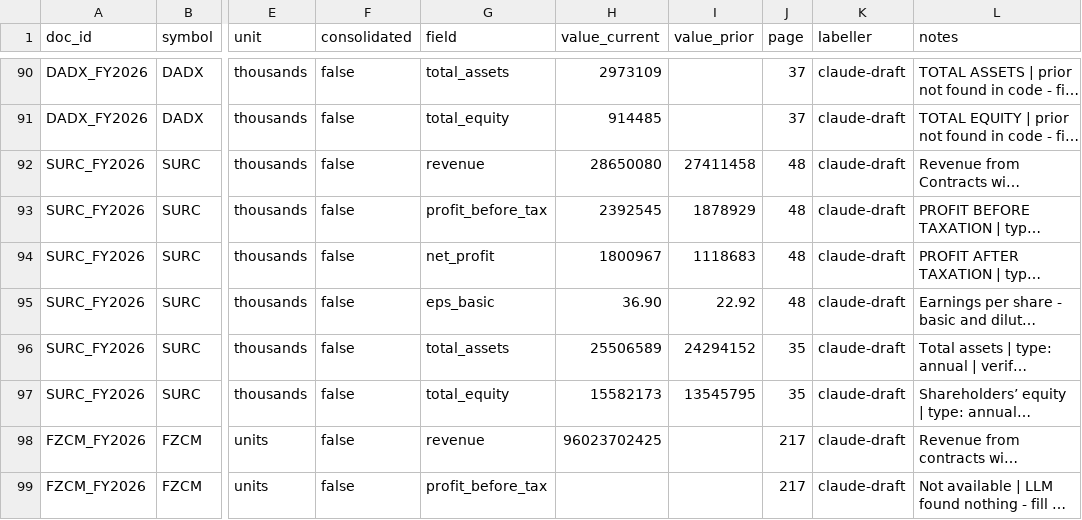
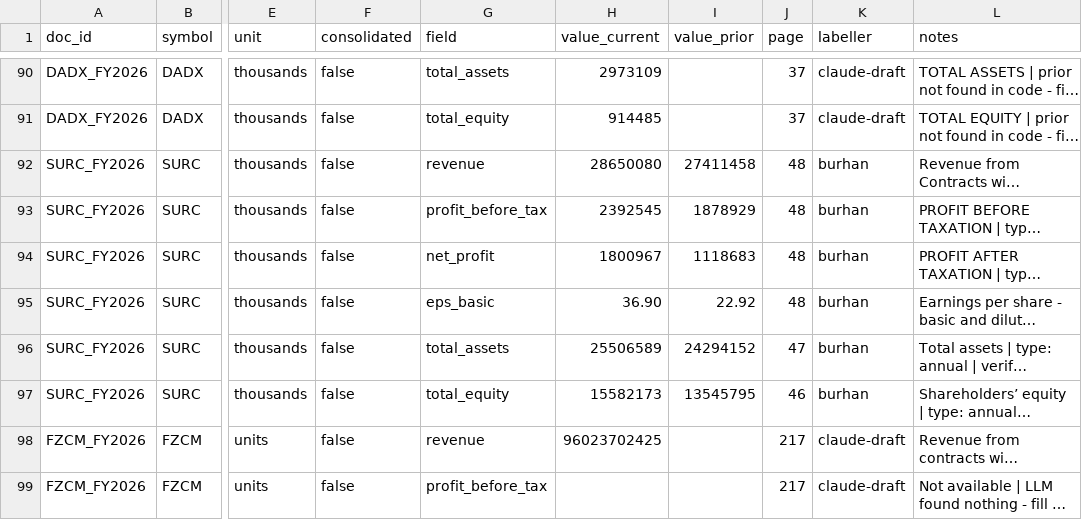
Before and after one commit to UsmanBari/mizan-ai, a CSV file: eval/data/psx_labels.csv, drawn as a sheet; only a part is shown, gaps mark what is left out; long unchanged cells end in …; the diff names each change by its address in the sheet, - before the commit and + after, or states it on an @@ line.

Commit message:
Verify SURC FY2026 labels (6 rows; assets/equity moved from six-year summary to the balance sheet)

```diff
--- a/eval/data/psx_labels.csv
+++ b/eval/data/psx_labels.csv
-K92:K97 (labeller): claude-draft
+K92:K97 (labeller): burhan
-J96 (page): 35
+J96 (page): 47
-J97 (page): 35
+J97 (page): 46
```
